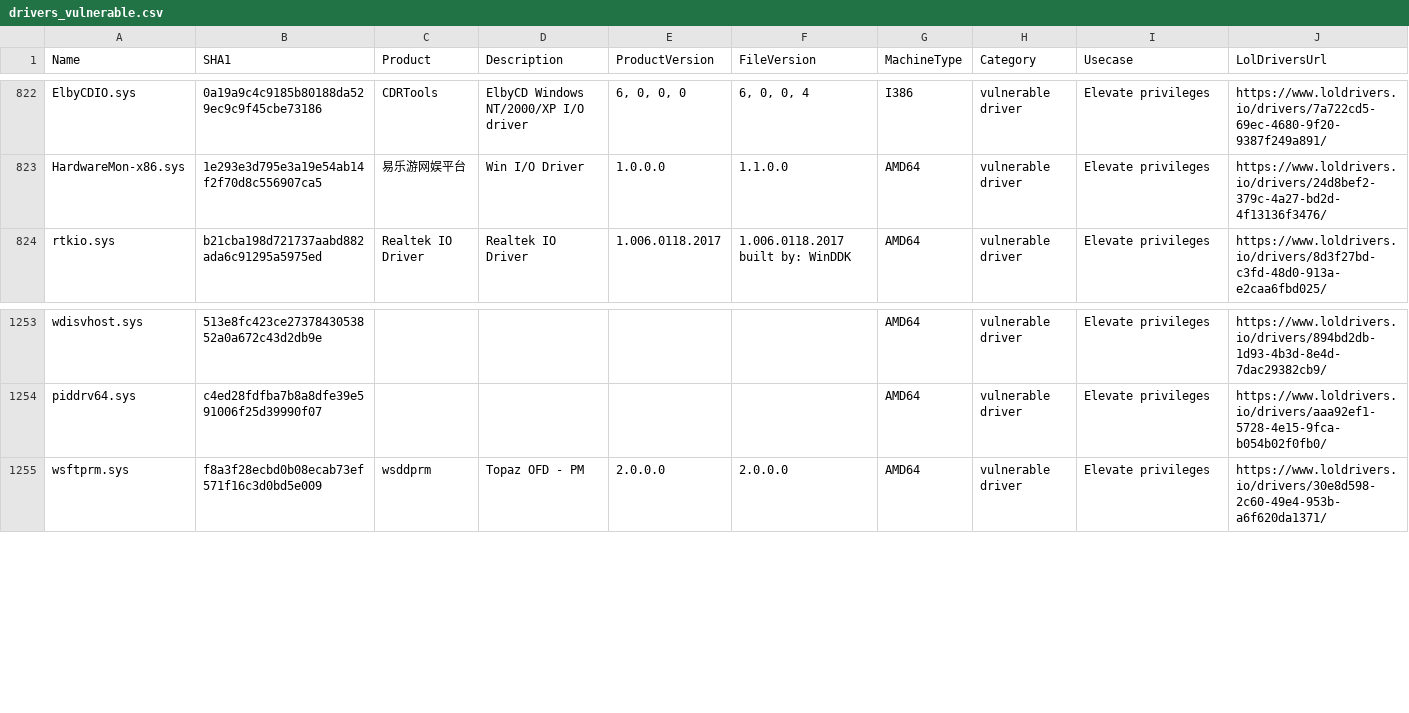
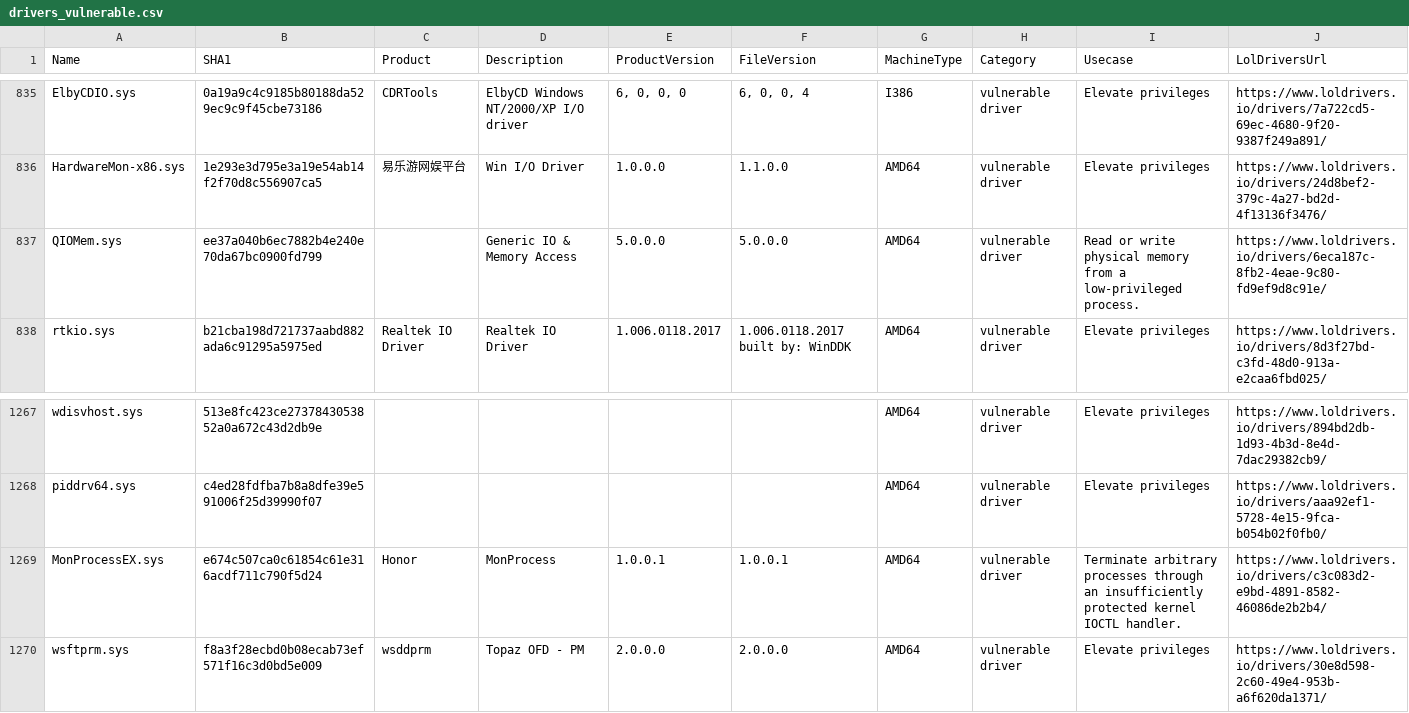
Before and after one commit to mgreen27/DetectRaptor, a CSV file: csv/drivers_vulnerable.csv, drawn as a sheet; only a part is shown, gaps mark what is left out; the diff covers the shown part only; the diff names each change by its address in the sheet, - before the commit and + after, or states it on an @@ line.

```diff
--- a/csv/drivers_vulnerable.csv
+++ b/csv/drivers_vulnerable.csv
+row 837: QIOMem.sys | ee37a040b6ec7882b4e240e70da67bc0900fd799 |  | Generic IO & Memory Access | 5.0.0.0 | 5.0.0.0 | AMD64 | vulnerable driver | Read or write physical memory from a low-privileged process. | https://www.loldrivers.io/drivers/6eca187c-8fb2-4eae-9c80-fd9ef9d8c91e/
+row 1269: MonProcessEX.sys | e674c507ca0c61854c61e316acdf711c790f5d24 | Honor | MonProcess | 1.0.0.1 | 1.0.0.1 | AMD64 | vulnerable driver | Terminate arbitrary processes through an insufficiently protected kernel IOCTL handler. | https://www.loldrivers.io/drivers/c3c083d2-e9bd-4891-8582-46086de2b2b4/
```
Also changed, not shown: 13 added rows and 3 edited cells elsewhere in this file, csv/lolrmm.csv, 2 other files.
